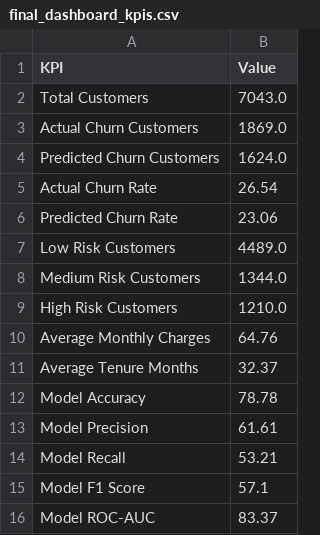
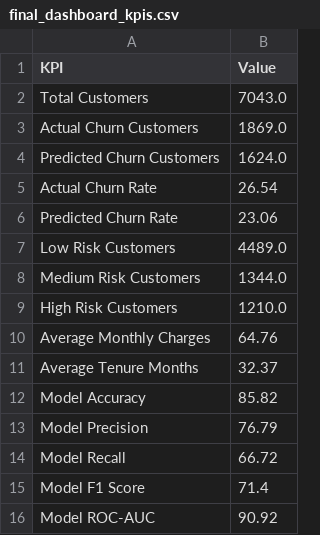
Before and after one commit to RATHICK2951/Data-Analytics---Batch10-, a CSV file: reports/final_dashboard_kpis.csv, drawn as a sheet.

```diff
--- a/reports/final_dashboard_kpis.csv
+++ b/reports/final_dashboard_kpis.csv
@@ -11,6 +11,6 @@ Average Monthly Charges,64.76
 Average Tenure Months,32.37
-Model Accuracy,78.78
-Model Precision,61.61
-Model Recall,53.21
-Model F1 Score,57.1
-Model ROC-AUC,83.37
+Model Accuracy,85.82
+Model Precision,76.79
+Model Recall,66.72
+Model F1 Score,71.4
+Model ROC-AUC,90.92
```
Also changed, not shown: 2 other files.
